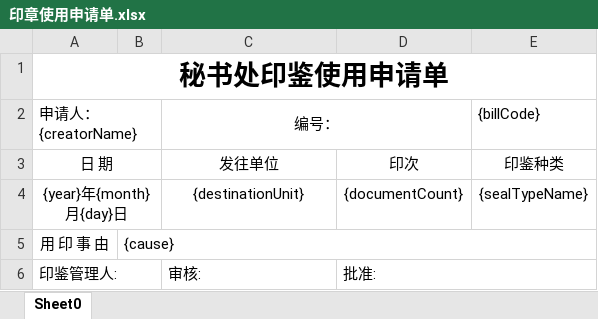
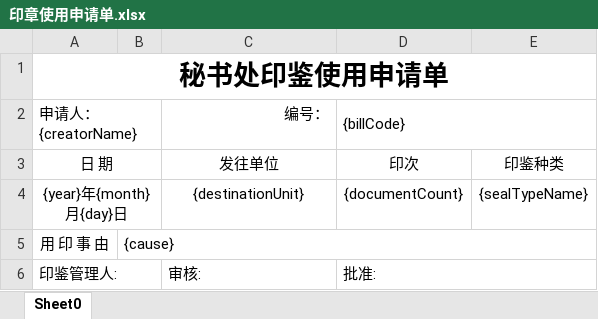
Before and after one commit to zxs1994/edu-server, an Excel workbook: dh-module-oa/dh-module-oa-server/src/main/resources/excel-templates/印章使用申请单.xlsx, sheet Sheet0, drawn as a sheet; values as stored, in another font and other column widths than the file's, no borders; the diff names each change by its address in the sheet, - before the commit and + after, or states it on an @@ line.

```diff
--- a/dh-module-oa/dh-module-oa-server/src/main/resources/excel-templates/印章使用申请单.xlsx (sheet Sheet0)
+++ b/dh-module-oa/dh-module-oa-server/src/main/resources/excel-templates/印章使用申请单.xlsx (sheet Sheet0)
-C2 alignment: center
+C2 alignment: right
-C2:D2 merged
-D2: (empty)
+D2: {billCode}
+D2:E2 merged
-E2: {billCode}
+E2: (empty)
```
Also changed, not shown: dh-module-oa/dh-module-oa-server/src/main/resources/excel-templates/差旅报销单-支持打印A4.xlsx, dh-module-oa/dh-module-oa-server/src/main/resources/excel-templates/日常报销单.xlsx, 13 other files.
